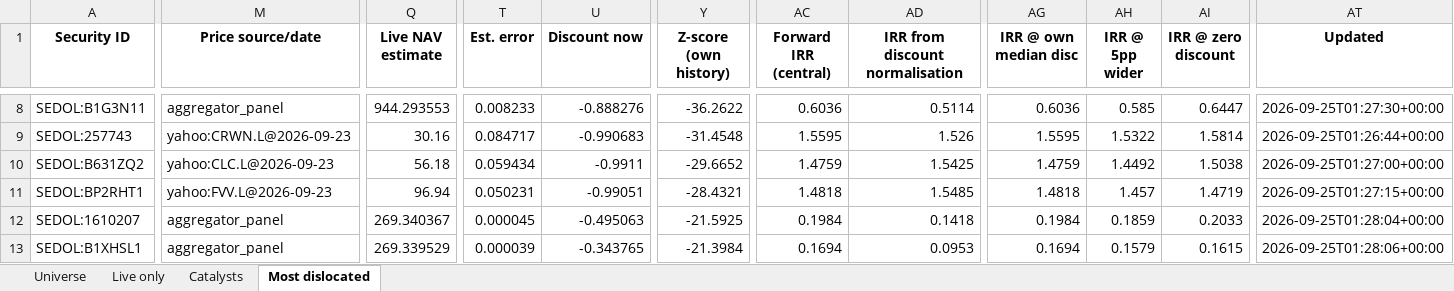
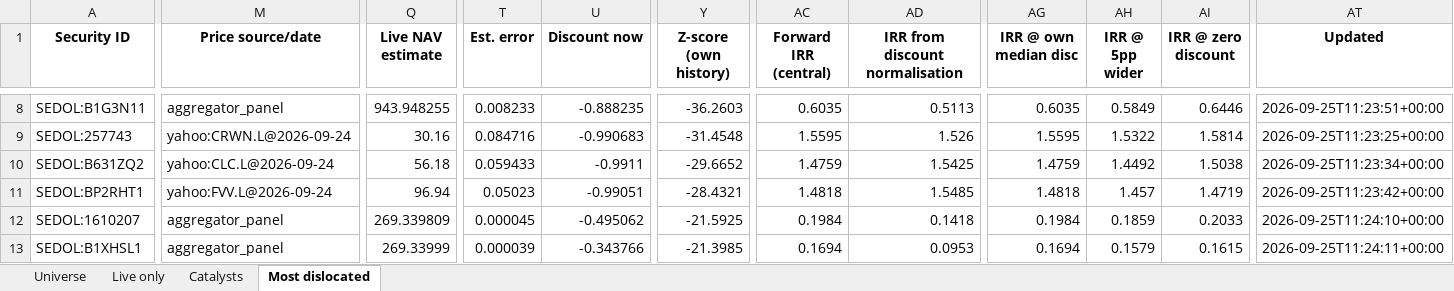
Before and after one commit to hdcapital/cef-research, an Excel workbook: outputs/live/cef_universe_2026-09-25.xlsx, sheet Most dislocated, drawn as a sheet; only a part is shown, gaps mark what is left out; values as stored, in another font and other column widths than the file's, no borders; the diff covers the shown part only; the diff names each change by its address in the sheet, - before the commit and + after, or states it on an @@ line.

```diff
--- a/outputs/live/cef_universe_2026-09-25.xlsx (sheet Most dislocated)
+++ b/outputs/live/cef_universe_2026-09-25.xlsx (sheet Most dislocated)
-Q8 (Live NAV estimate): 944.293553
+Q8 (Live NAV estimate): 943.948255
-U8 (Discount now): -0.888276
+U8 (Discount now): -0.888235
-Y8 (Z-score (own history)): -36.2622
+Y8 (Z-score (own history)): -36.2603
-AC8 (Forward IRR (central)): 0.6036
+AC8 (Forward IRR (central)): 0.6035
-AD8 (IRR from discount normalisation): 0.5114
+AD8 (IRR from discount normalisation): 0.5113
-AG8 (IRR @ own median disc): 0.6036
+AG8 (IRR @ own median disc): 0.6035
-AH8 (IRR @ 5pp wider): 0.585
+AH8 (IRR @ 5pp wider): 0.5849
-AI8 (IRR @ zero discount): 0.6447
+AI8 (IRR @ zero discount): 0.6446
-AT8 (Updated): 2026-09-25T01:27:30+00:00
+AT8 (Updated): 2026-09-25T11:23:51+00:00
-M9 (Price source/date): yahoo:CRWN.L@2026-09-23
+M9 (Price source/date): yahoo:CRWN.L@2026-09-24
-T9 (Est. error): 0.084717
+T9 (Est. error): 0.084716
-AT9 (Updated): 2026-09-25T01:26:44+00:00
+AT9 (Updated): 2026-09-25T11:23:25+00:00
-M10 (Price source/date): yahoo:CLC.L@2026-09-23
+M10 (Price source/date): yahoo:CLC.L@2026-09-24
-T10 (Est. error): 0.059434
+T10 (Est. error): 0.059433
-AT10 (Updated): 2026-09-25T01:27:00+00:00
+AT10 (Updated): 2026-09-25T11:23:34+00:00
-M11 (Price source/date): yahoo:FVV.L@2026-09-23
+M11 (Price source/date): yahoo:FVV.L@2026-09-24
-T11 (Est. error): 0.050231
+T11 (Est. error): 0.05023
-AT11 (Updated): 2026-09-25T01:27:15+00:00
+AT11 (Updated): 2026-09-25T11:23:42+00:00
-Q12 (Live NAV estimate): 269.340367
+Q12 (Live NAV estimate): 269.339809
-U12 (Discount now): -0.495063
+U12 (Discount now): -0.495062
-AT12 (Updated): 2026-09-25T01:28:04+00:00
+AT12 (Updated): 2026-09-25T11:24:10+00:00
-Q13 (Live NAV estimate): 269.339529
+Q13 (Live NAV estimate): 269.33999
-U13 (Discount now): -0.343765
+U13 (Discount now): -0.343766
-Y13 (Z-score (own history)): -21.3984
+Y13 (Z-score (own history)): -21.3985
-AT13 (Updated): 2026-09-25T01:28:06+00:00
+AT13 (Updated): 2026-09-25T11:24:11+00:00
```
Also changed, not shown: 4 added rows, 4 removed rows and 182 edited cells elsewhere in this sheet, sheet Universe, sheet Live only, sheet Catalysts, 15 other files.
